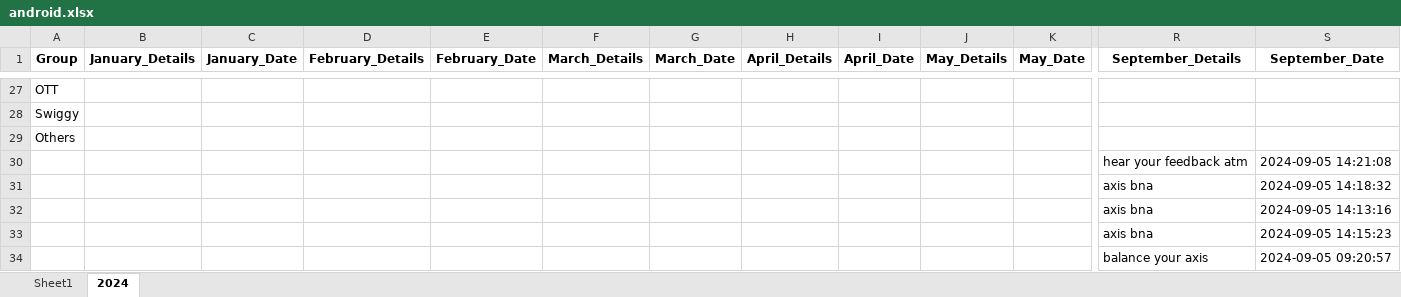
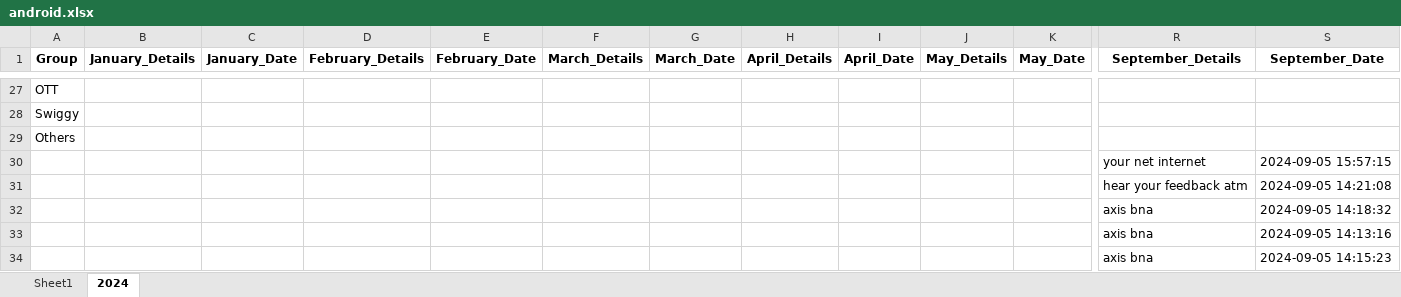
Before and after one commit to vinothvikas1987/LLM_Android, an Excel workbook: android.xlsx, sheet 2024, drawn as a sheet; only a part is shown, gaps mark what is left out; the shorter side is filled out with more unchanged rows; values as stored, in another font and other column widths than the file's, no borders; rows hold the shown columns only; the diff names each change by its address in the sheet, - before the commit and + after, or states it on an @@ line.

Commit message:
Update Excel file 2024-09-05 10:31:44.600163

```diff
--- a/android.xlsx (sheet 2024)
+++ b/android.xlsx (sheet 2024)
+row 30:  |  |  |  |  |  |  |  |  |  |  | your net internet | 2024-09-05 15:57:15
```
